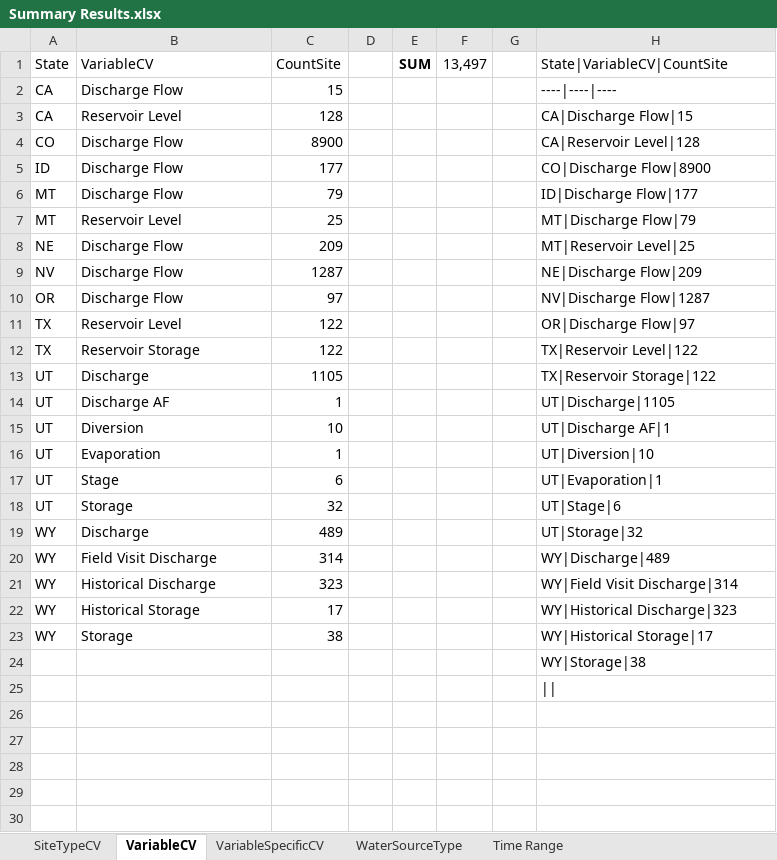
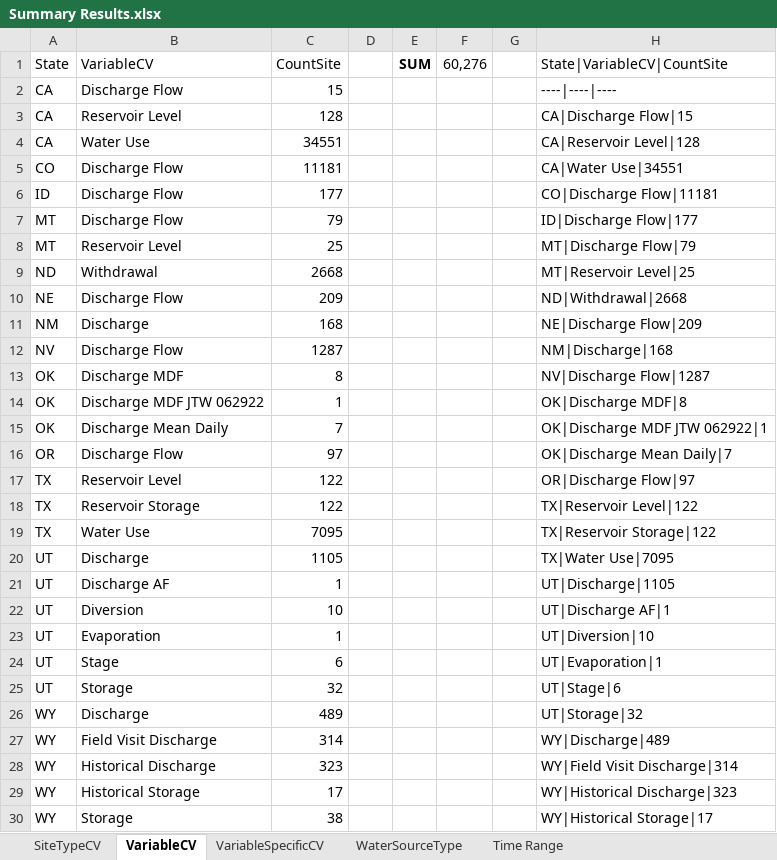
Before and after one commit to WSWCWaterDataExchange/WaDE-Side-Projects, an Excel workbook: 20230118 Summary of SSRO/Summary Results.xlsx, sheet VariableCV, drawn as a sheet; values as stored, in another font and other column widths than the file's, no borders; removed rows and columns are numbered as before the commit, all else as after; the diff names each change by its address in the sheet, - before the commit and + after, or states it on an @@ line.

Commit message:
SSRO Summary updated
- added in water withdrawal wr sites to summary
- cleaned up ReadMe.

```diff
--- a/20230118 Summary of SSRO/Summary Results.xlsx (sheet VariableCV)
+++ b/20230118 Summary of SSRO/Summary Results.xlsx (sheet VariableCV)
-F1: 13,497
+F1: 60,276
+row 4: CA | Water Use | 34551 |  |  |  |  | CA|Reservoir Level|128
-C5 (CountSite): 8900
+C5 (CountSite): 11181
-H5 (State|VariableCV|CountSite): CA|Reservoir Level|128
+H5 (State|VariableCV|CountSite): CA|Water Use|34551
-H6 (State|VariableCV|CountSite): CO|Discharge Flow|8900
+H6 (State|VariableCV|CountSite): CO|Discharge Flow|11181
+row 9: ND | Withdrawal | 2668 |  |  |  |  | MT|Reservoir Level|25
-H10 (State|VariableCV|CountSite): MT|Reservoir Level|25
+H10 (State|VariableCV|CountSite): ND|Withdrawal|2668
+row 11: NM | Discharge | 168 |  |  |  |  | NE|Discharge Flow|209
-H12 (State|VariableCV|CountSite): NE|Discharge Flow|209
+H12 (State|VariableCV|CountSite): NM|Discharge|168
+row 13: OK | Discharge MDF | 8 |  |  |  |  | NV|Discharge Flow|1287
+row 14: OK | Discharge MDF JTW 062922 | 1 |  |  |  |  | OK|Discharge MDF|8
+row 15: OK | Discharge Mean Daily | 7 |  |  |  |  | OK|Discharge MDF JTW 062922|1
-H16 (State|VariableCV|CountSite): NV|Discharge Flow|1287
+H16 (State|VariableCV|CountSite): OK|Discharge Mean Daily|7
+row 19: TX | Water Use | 7095 |  |  |  |  | TX|Reservoir Storage|122
-H20 (State|VariableCV|CountSite): TX|Reservoir Storage|122
+H20 (State|VariableCV|CountSite): TX|Water Use|7095
-row 24:  |  |  |  |  |  |  | WY|Storage|38
-row 25: (empty)
```
Also changed, not shown: sheet VariableSpecificCV, sheet SiteTypeCV, sheet WaterSourceType, sheet Time Range, formulas that keep their value, 2 other files.
